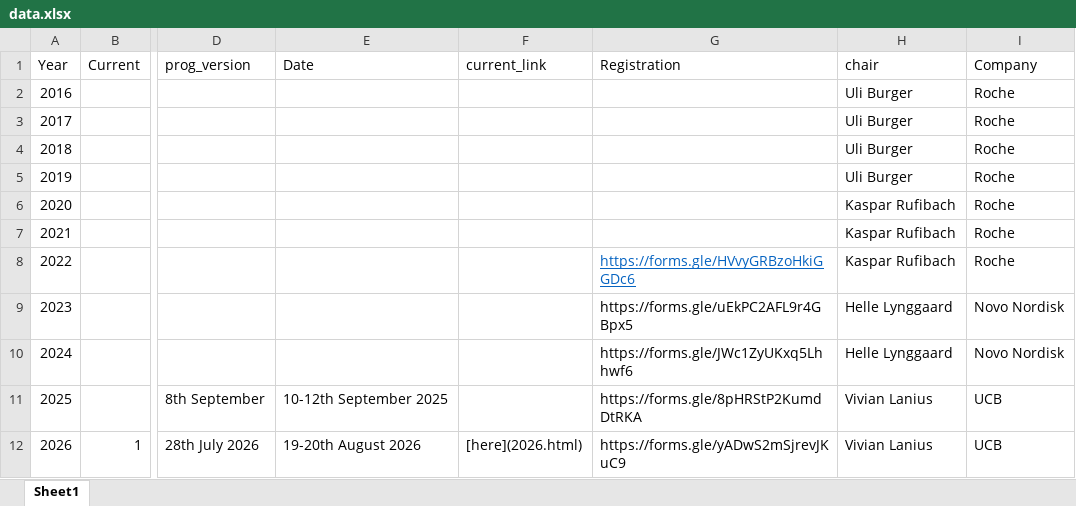
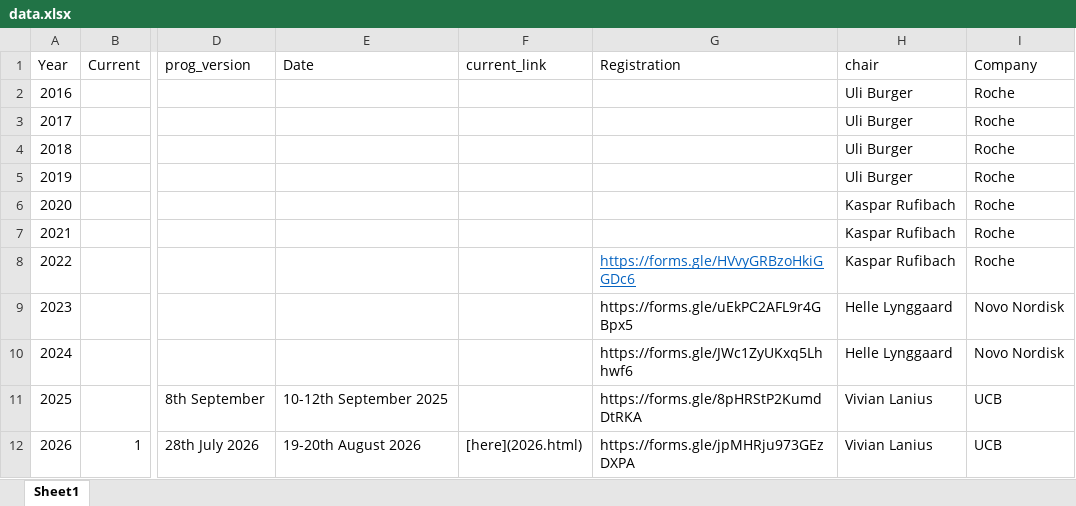
Before and after one commit to efspieurope/workshop, an Excel workbook: data/data.xlsx, sheet Sheet1, drawn as a sheet; only a part is shown, gaps mark what is left out; values as stored, in another font and other column widths than the file's, no borders; the diff names each change by its address in the sheet, - before the commit and + after, or states it on an @@ line.

```diff
--- a/data/data.xlsx (sheet Sheet1)
+++ b/data/data.xlsx (sheet Sheet1)
-G12 (Registration): https://forms.gle/yADwS2mSjrevJKuC9
+G12 (Registration): https://forms.gle/jpMHRju973GEzDXPA
```
Also changed, not shown: data/overtheyears.xlsx, 33 other files.
